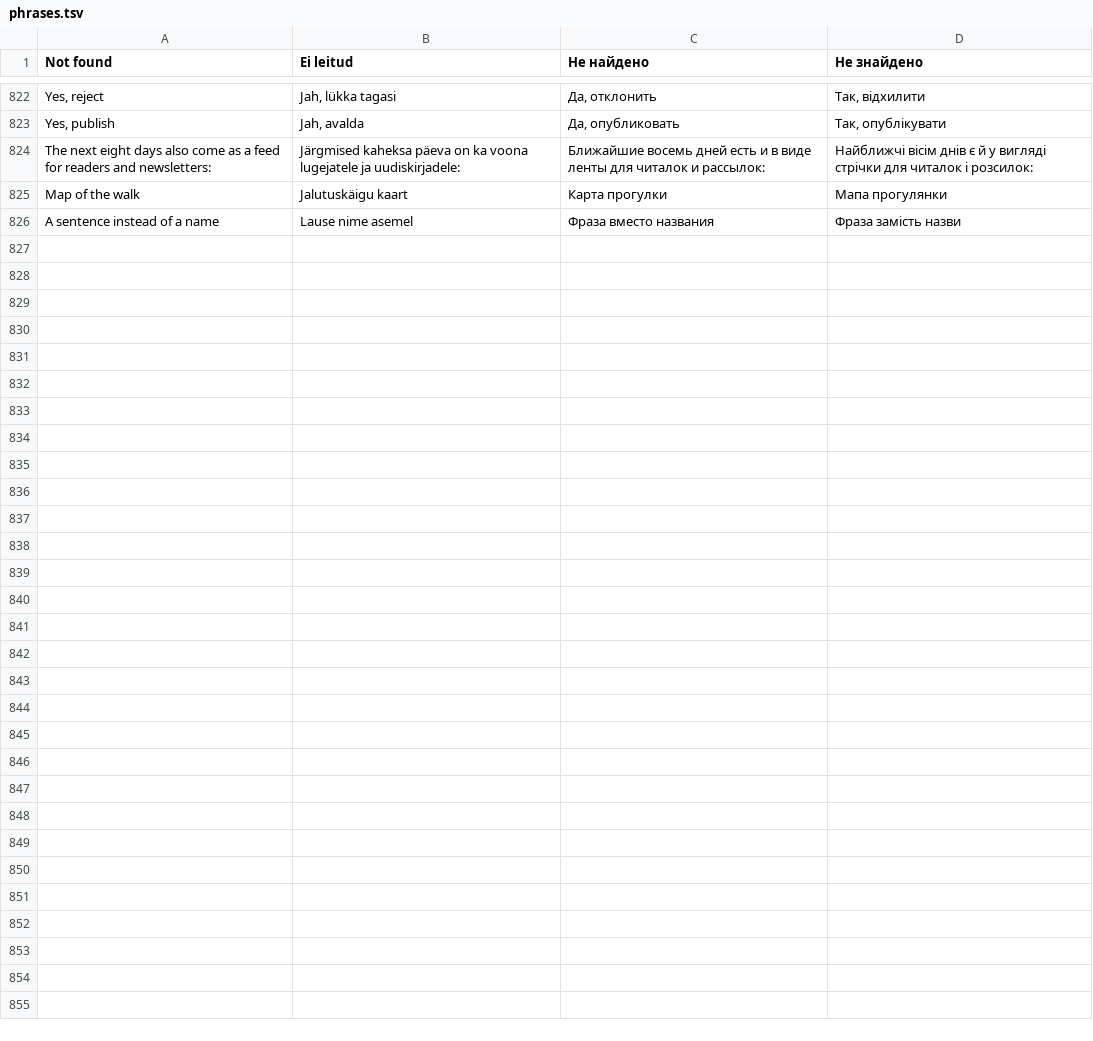
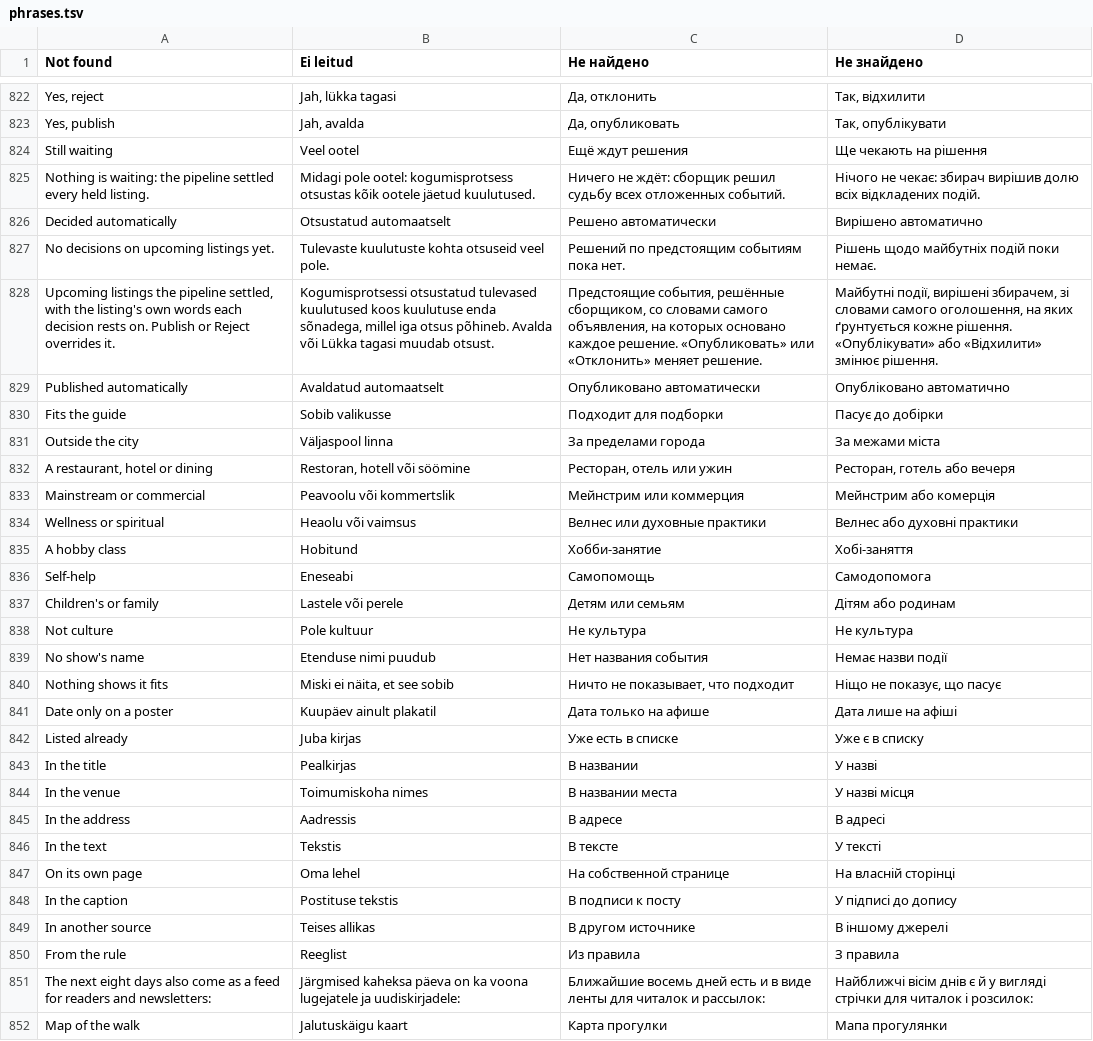
Before and after one commit to wimpex18/WanderAlt, a TSV file: lang/phrases.tsv, drawn as a sheet; only a part is shown, gaps mark what is left out; the shorter side is filled out with more unchanged rows; the diff covers the shown part only.

```diff
--- a/lang/phrases.tsv
+++ b/lang/phrases.tsv
@@ -823,2 +823,29 @@ Yes, reject	Jah, lükka tagasi	Да, отклонить	Так, відхилит
 Yes, publish	Jah, avalda	Да, опубликовать	Так, опублікувати
+Still waiting	Veel ootel	Ещё ждут решения	Ще чекають на рішення
+Nothing is waiting: the pipeline settled every held listing.	Midagi pole ootel: kogumisprotsess otsustas kõik ootele jäetud kuulutused.	Ничего не ждёт: сборщик решил судьбу всех отложенных событий.	Нічого не чекає: збирач вирішив долю всіх відкладених подій.
+Decided automatically	Otsustatud automaatselt	Решено автоматически	Вирішено автоматично
+No decisions on upcoming listings yet.	Tulevaste kuulutuste kohta otsuseid veel pole.	Решений по предстоящим событиям пока нет.	Рішень щодо майбутніх подій поки немає.
+Upcoming listings the pipeline settled, with the listing's own words each decision rests on. Publish or Reject overrides it.	Kogumisprotsessi otsustatud tulevased kuulutused koos kuulutuse enda sõnadega, millel iga otsus põhineb. Avalda või Lükka tagasi muudab otsust.	Предстоящие события, решённые сборщиком, со словами самого объявления, на которых основано каждое решение. «Опубликовать» или «Отклонить» меняет решение.	Майбутні події, вирішені збирачем, зі словами самого оголошення, на яких ґрунтується кожне рішення. «Опублікувати» або «Відхилити» змінює рішення.
+Published automatically	Avaldatud automaatselt	Опубликовано автоматически	Опубліковано автоматично
+Fits the guide	Sobib valikusse	Подходит для подборки	Пасує до добірки
+Outside the city	Väljaspool linna	За пределами города	За межами міста
+A restaurant, hotel or dining	Restoran, hotell või söömine	Ресторан, отель или ужин	Ресторан, готель або вечеря
+Mainstream or commercial	Peavoolu või kommertslik	Мейнстрим или коммерция	Мейнстрим або комерція
+Wellness or spiritual	Heaolu või vaimsus	Велнес или духовные практики	Велнес або духовні практики
+A hobby class	Hobitund	Хобби-занятие	Хобі-заняття
+Self-help	Eneseabi	Самопомощь	Самодопомога
+Children's or family	Lastele või perele	Детям или семьям	Дітям або родинам
+Not culture	Pole kultuur	Не культура	Не культура
+No show's name	Etenduse nimi puudub	Нет названия события	Немає назви події
+Nothing shows it fits	Miski ei näita, et see sobib	Ничто не показывает, что подходит	Ніщо не показує, що пасує
+Date only on a poster	Kuupäev ainult plakatil	Дата только на афише	Дата лише на афіші
+Listed already	Juba kirjas	Уже есть в списке	Уже є в списку
+In the title	Pealkirjas	В названии	У назві
+In the venue	Toimumiskoha nimes	В названии места	У назві місця
+In the address	Aadressis	В адресе	В адресі
+In the text	Tekstis	В тексте	У тексті
+On its own page	Oma lehel	На собственной странице	На власній сторінці
+In the caption	Postituse tekstis	В подписи к посту	У підписі до допису
+In another source	Teises allikas	В другом источнике	В іншому джерелі
+From the rule	Reeglist	Из правила	З правила
 The next eight days also come as a feed for readers and newsletters:	Järgmised kaheksa päeva on ka voona lugejatele ja uudiskirjadele:	Ближайшие восемь дней есть и в виде ленты для читалок и рассылок:	Найближчі вісім днів є й у вигляді стрічки для читалок і розсилок:
```
Also changed, not shown: 2 added rows and 2 removed rows elsewhere in this file, 6 other files.
